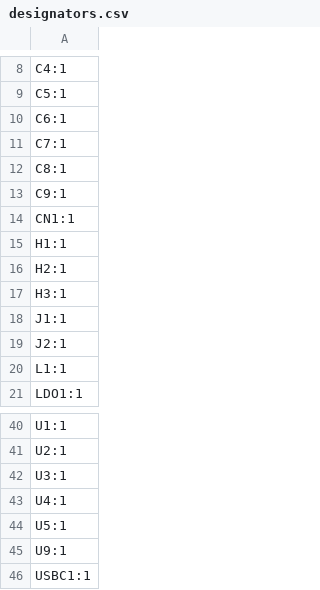
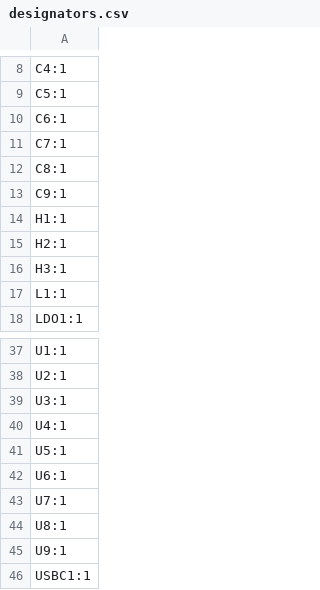
Before and after one commit to johnmagnus32/embedded, a CSV file: projects/gameboy/gameboy-pcb/production/designators.csv, drawn as a sheet; only a part is shown, gaps mark what is left out; removed rows and columns are numbered as before the commit, all else as after; the diff names each change by its address in the sheet, - before the commit and + after, or states it on an @@ line.

```diff
--- a/projects/gameboy/gameboy-pcb/production/designators.csv
+++ b/projects/gameboy/gameboy-pcb/production/designators.csv
-row 14: CN1:1
-row 18: J1:1
-row 19: J2:1
+row 42: U6:1
+row 43: U7:1
+row 44: U8:1
```
Also changed, not shown: projects/gameboy/gameboy-pcb/production/bom.csv, projects/gameboy/gameboy-pcb/production/positions.csv, 7 other files.
